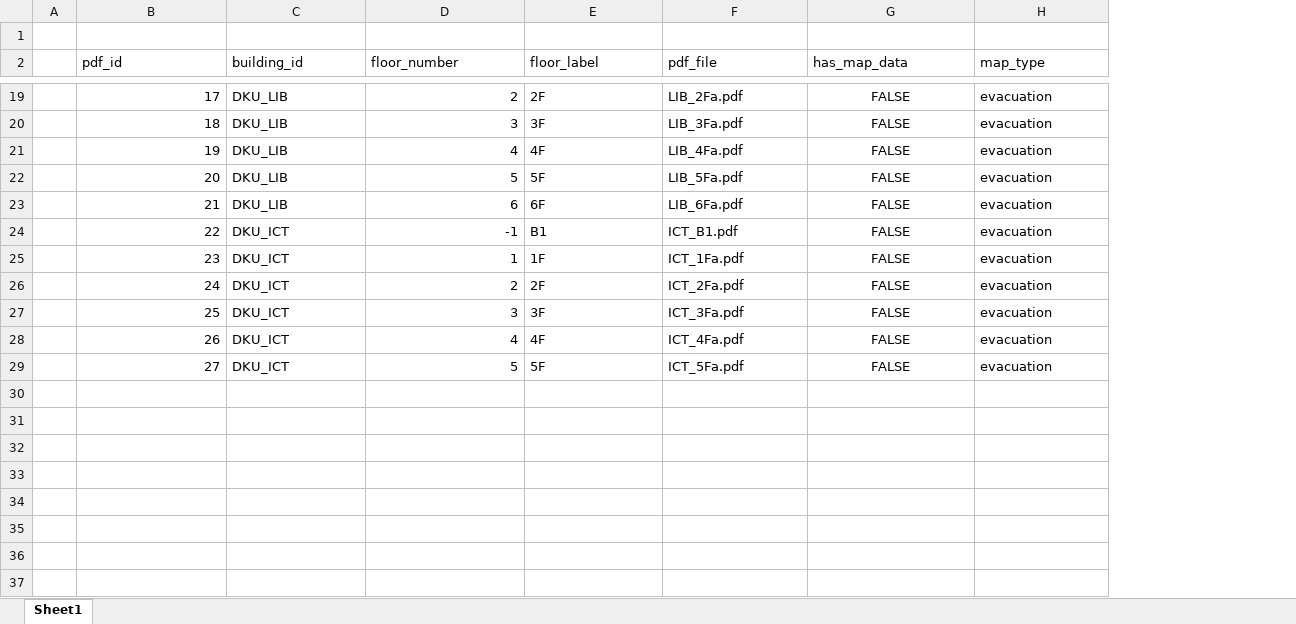
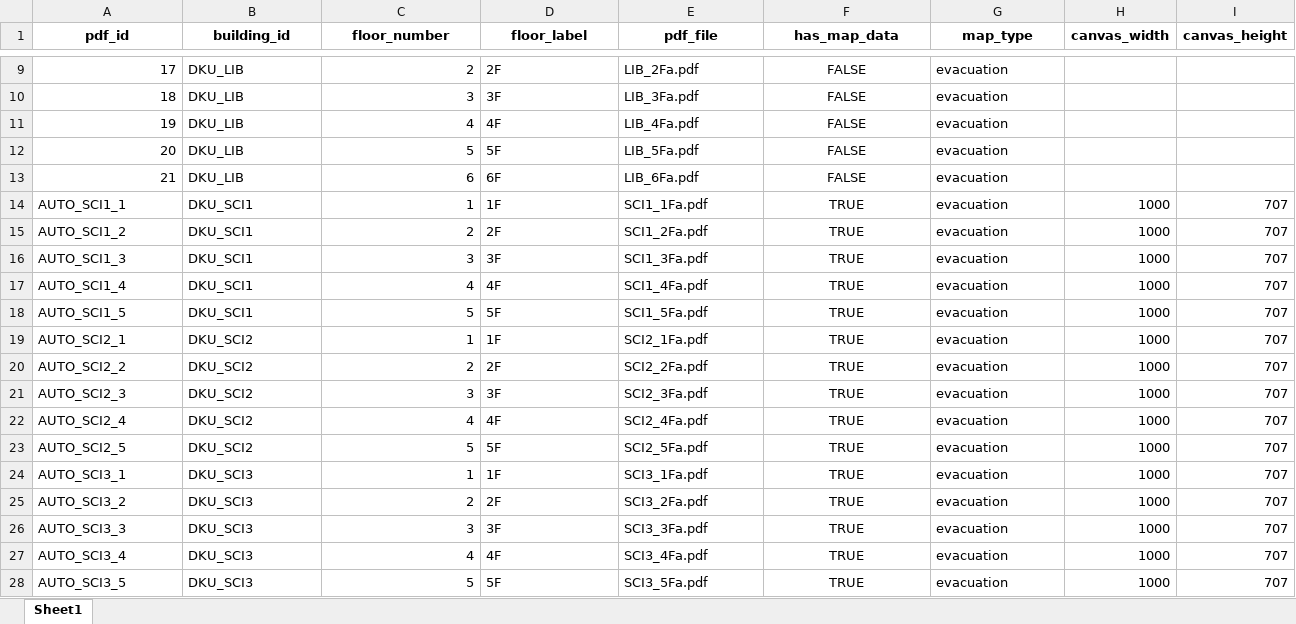
Before and after one commit to OpenSourcesSW-10/dku-campus-route-app, an Excel workbook: backend/data/final/공간 정보/floor_pdf_inventory.xlsx, sheet Sheet1, drawn as a sheet; only a part is shown, gaps mark what is left out; values as stored, in another font and other column widths than the file's, no borders; removed rows and columns are numbered as before the commit, all else as after; the diff covers the shown part only; the diff names each change by its address in the sheet, - before the commit and + after, or states it on an @@ line.

```diff
--- a/backend/data/final/공간 정보/floor_pdf_inventory.xlsx (sheet Sheet1)
+++ b/backend/data/final/공간 정보/floor_pdf_inventory.xlsx (sheet Sheet1)
-column A, empty
+column H (canvas_width), rows 19-23: all 1000
+column I (canvas_height), rows 19-23: all 707
-row 1: (empty)
@@ A1:G1 bold: off → on, alignment: left → center @@
@@ row 24 moved to row 2: 22 @@
+row 14: AUTO_SCI1_1 | DKU_SCI1 | 1 | 1F | SCI1_1Fa.pdf | TRUE | evacuation | 1000 | 707
+row 15: AUTO_SCI1_2 | DKU_SCI1 | 2 | 2F | SCI1_2Fa.pdf | TRUE | evacuation | 1000 | 707
+row 16: AUTO_SCI1_3 | DKU_SCI1 | 3 | 3F | SCI1_3Fa.pdf | TRUE | evacuation | 1000 | 707
+row 17: AUTO_SCI1_4 | DKU_SCI1 | 4 | 4F | SCI1_4Fa.pdf | TRUE | evacuation | 1000 | 707
+row 18: AUTO_SCI1_5 | DKU_SCI1 | 5 | 5F | SCI1_5Fa.pdf | TRUE | evacuation | 1000 | 707
-A19 (pdf_id): 23
+A19 (pdf_id): AUTO_SCI2_1
-B19:B23 (building_id): DKU_ICT
+B19:B23 (building_id): DKU_SCI2
-E19 (pdf_file): ICT_1Fa.pdf
+E19 (pdf_file): SCI2_1Fa.pdf
-F19:F23 (has_map_data): FALSE
+F19:F23 (has_map_data): TRUE
-A20 (pdf_id): 24
+A20 (pdf_id): AUTO_SCI2_2
-E20 (pdf_file): ICT_2Fa.pdf
+E20 (pdf_file): SCI2_2Fa.pdf
-A21 (pdf_id): 25
+A21 (pdf_id): AUTO_SCI2_3
-E21 (pdf_file): ICT_3Fa.pdf
+E21 (pdf_file): SCI2_3Fa.pdf
-A22 (pdf_id): 26
+A22 (pdf_id): AUTO_SCI2_4
-E22 (pdf_file): ICT_4Fa.pdf
+E22 (pdf_file): SCI2_4Fa.pdf
-A23 (pdf_id): 27
+A23 (pdf_id): AUTO_SCI2_5
-E23 (pdf_file): ICT_5Fa.pdf
+E23 (pdf_file): SCI2_5Fa.pdf
+row 24: AUTO_SCI3_1 | DKU_SCI3 | 1 | 1F | SCI3_1Fa.pdf | TRUE | evacuation | 1000 | 707
+row 25: AUTO_SCI3_2 | DKU_SCI3 | 2 | 2F | SCI3_2Fa.pdf | TRUE | evacuation | 1000 | 707
+row 26: AUTO_SCI3_3 | DKU_SCI3 | 3 | 3F | SCI3_3Fa.pdf | TRUE | evacuation | 1000 | 707
+row 27: AUTO_SCI3_4 | DKU_SCI3 | 4 | 4F | SCI3_4Fa.pdf | TRUE | evacuation | 1000 | 707
+row 28: AUTO_SCI3_5 | DKU_SCI3 | 5 | 5F | SCI3_5Fa.pdf | TRUE | evacuation | 1000 | 707
```
Also changed, not shown: 10 removed rows and 15 edited cells elsewhere in this sheet, backend/data/final/공간 정보/rooms_master.xlsx, backend/data/final/내부 구조 설계/indoor_edge.xlsx, 42 other files.
